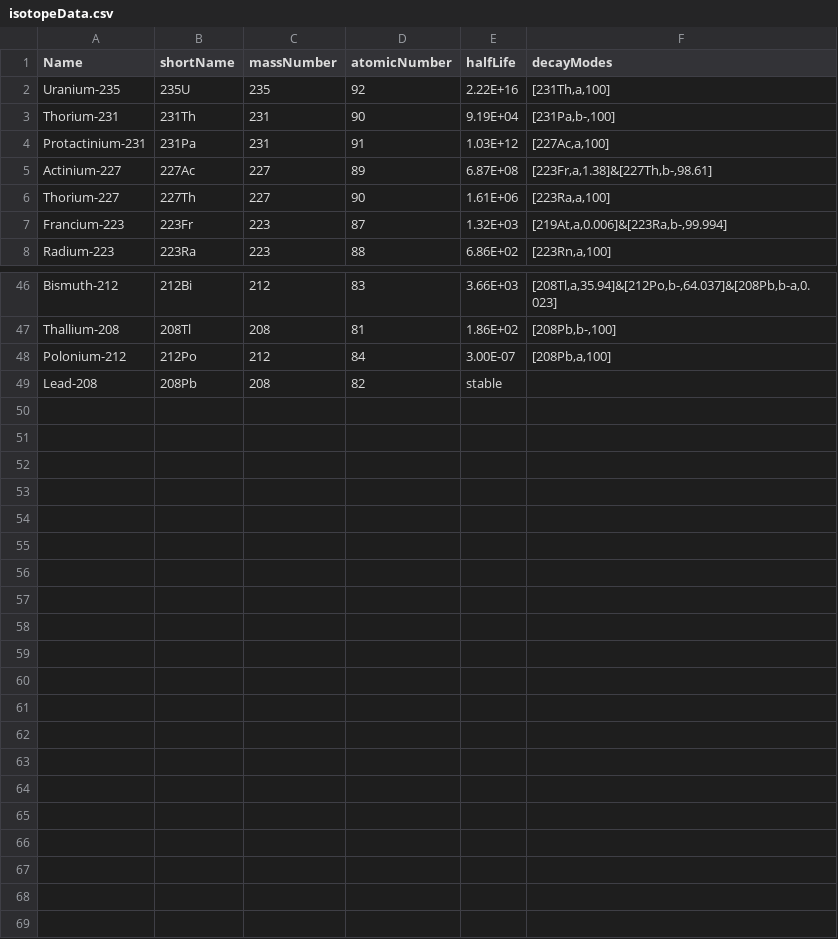
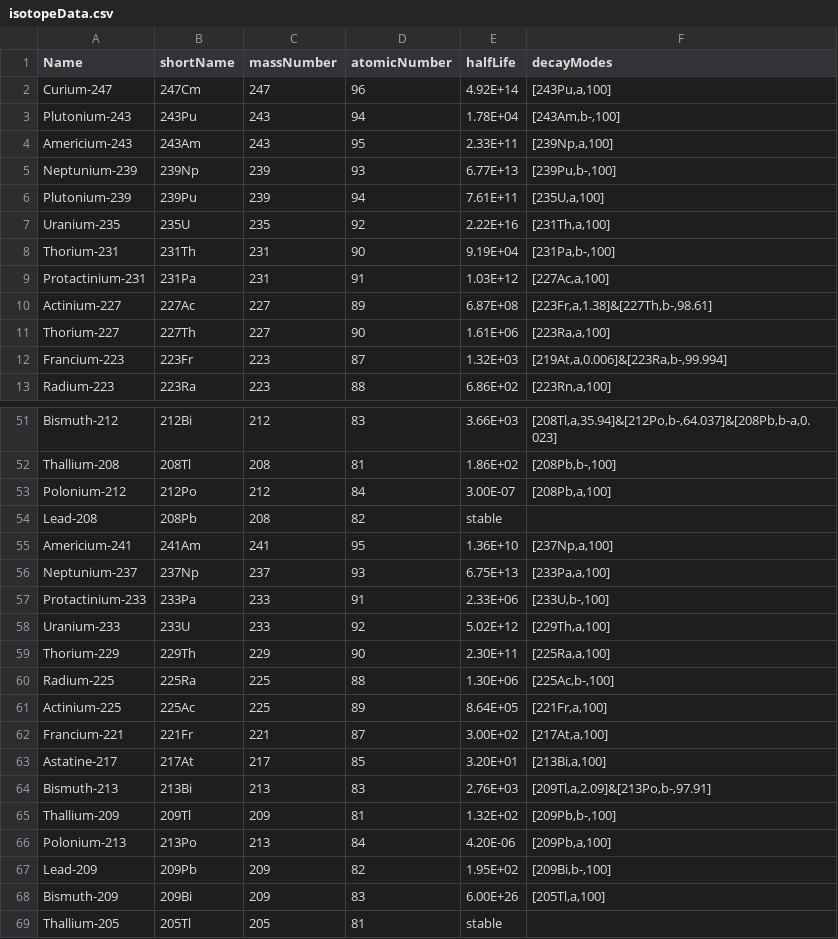
Before and after one commit to Lancaster-Physics-Phys389-2020/phys389-2020-project-nathwright98, a CSV file: isotopeData.csv, drawn as a sheet; only a part is shown, gaps mark what is left out.

```diff
--- a/isotopeData.csv
+++ b/isotopeData.csv
@@ -1,2 +1,7 @@
 Name,shortName,massNumber,atomicNumber,halfLife,decayModes
+Curium-247,247Cm,247,96,4.92E+14,"[243Pu,a,100]"
+Plutonium-243,243Pu,243,94,1.78E+04,"[243Am,b-,100]"
+Americium-243,243Am,243,95,2.33E+11,"[239Np,a,100]"
+Neptunium-239,239Np,239,93,6.77E+13,"[239Pu,b-,100]"
+Plutonium-239,239Pu,239,94,7.61E+11,"[235U,a,100]"
 Uranium-235,235U,235,92,2.22E+16,"[231Th,a,100]"
@@ -49 +54,16 @@ Polonium-212,212Po,212,84,3.00E-07,"[208Pb,a,100]"
 Lead-208,208Pb,208,82,stable,
+Americium-241,241Am,241,95,1.36E+10,"[237Np,a,100]"
+Neptunium-237,237Np,237,93,6.75E+13,"[233Pa,a,100]"
+Protactinium-233,233Pa,233,91,2.33E+06,"[233U,b-,100]"
+Uranium-233,233U,233,92,5.02E+12,"[229Th,a,100]"
+Thorium-229,229Th,229,90,2.30E+11,"[225Ra,a,100]"
+Radium-225,225Ra,225,88,1.30E+06,"[225Ac,b-,100]"
+Actinium-225,225Ac,225,89,8.64E+05,"[221Fr,a,100]"
+Francium-221,221Fr,221,87,3.00E+02,"[217At,a,100]"
+Astatine-217,217At,217,85,3.20E+01,"[213Bi,a,100]"
+Bismuth-213,213Bi,213,83,2.76E+03,"[209Tl,a,2.09]&[213Po,b-,97.91]"
+Thallium-209,209Tl,209,81,1.32E+02,"[209Pb,b-,100]"
+Polonium-213,213Po,213,84,4.20E-06,"[209Pb,a,100]"
+Lead-209,209Pb,209,82,1.95E+02,"[209Bi,b-,100]"
+Bismuth-209,209Bi,209,83,6.00E+26,"[205Tl,a,100]"
+Thallium-205,205Tl,205,81,stable,
```
Also changed, not shown: 1 other file.
